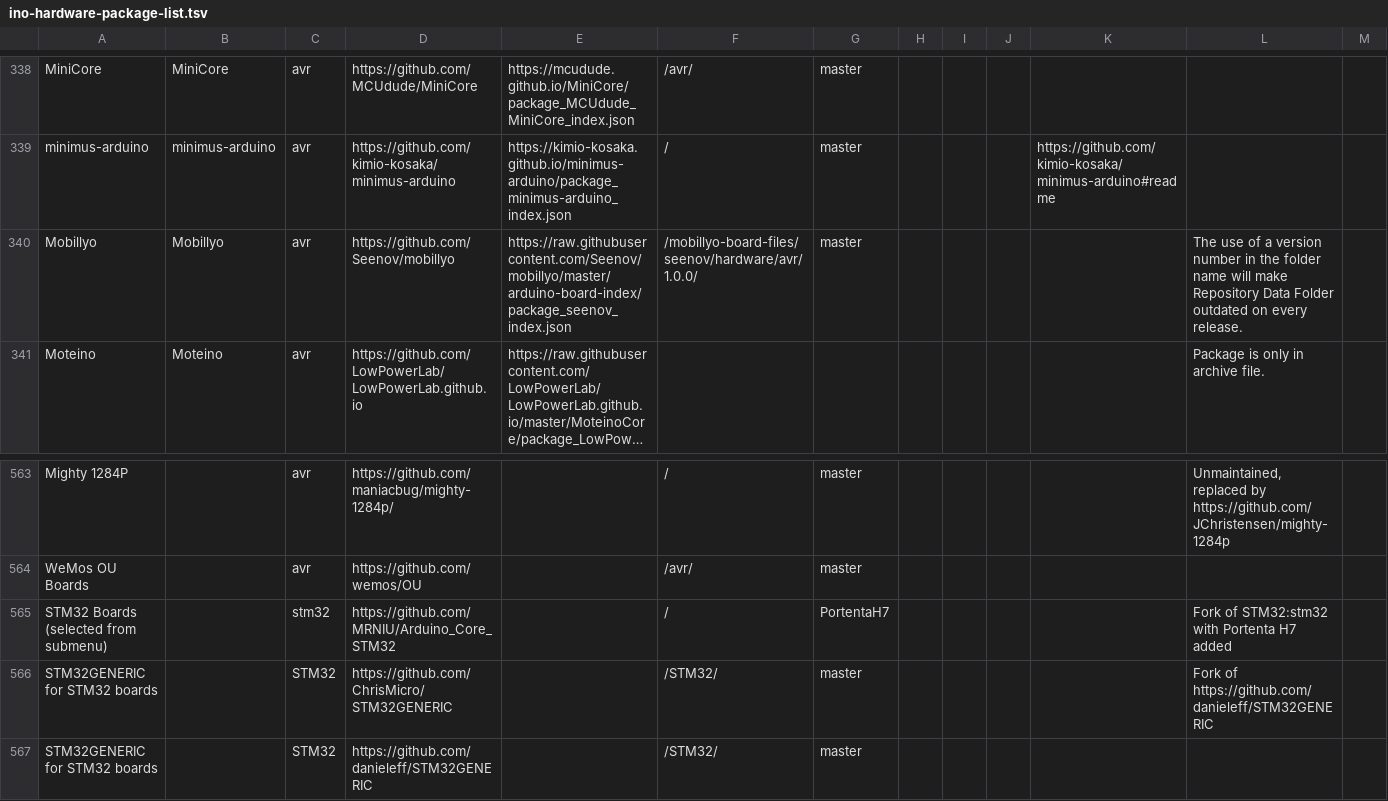
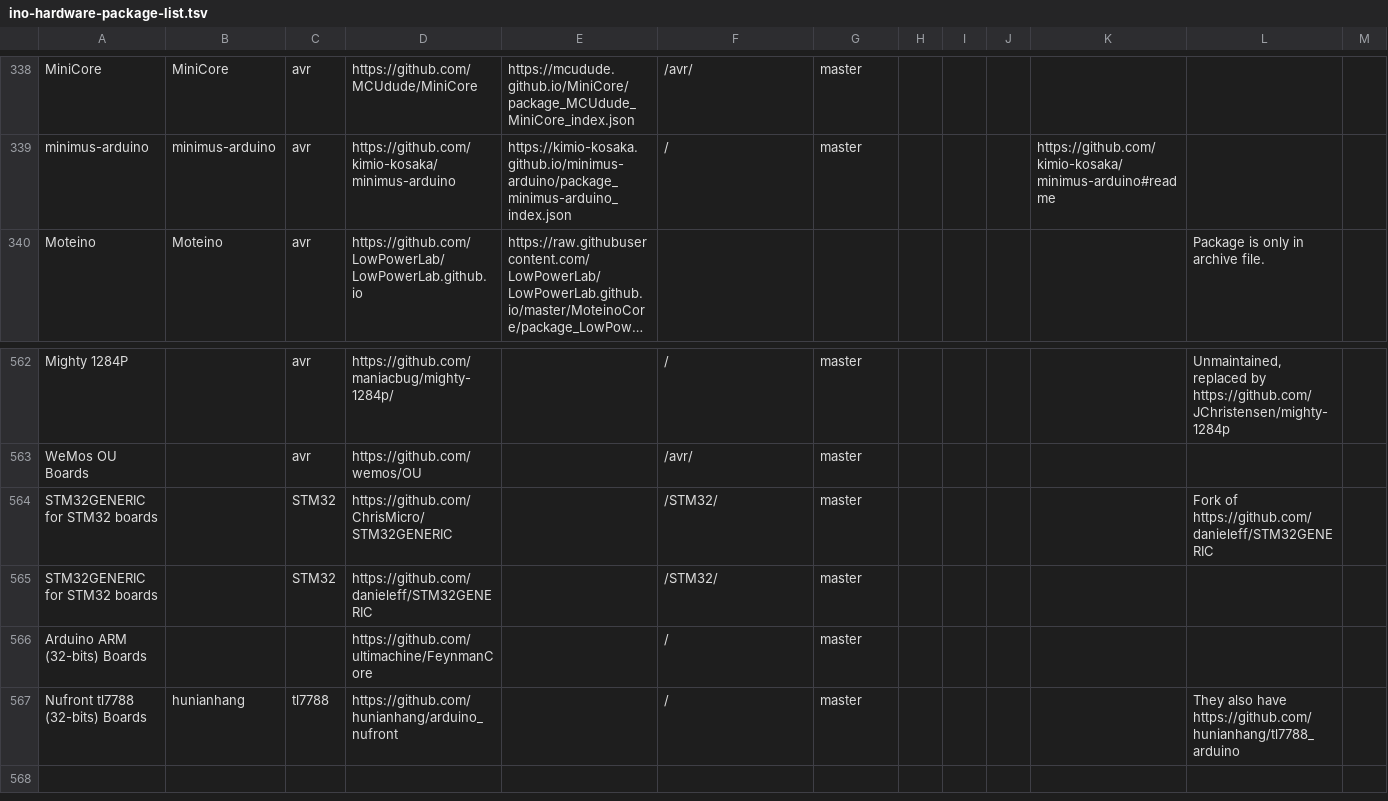
Before and after one commit to per1234/inoplatforms, a TSV file: ino-hardware-package-list.tsv, drawn as a sheet; only a part is shown, gaps mark what is left out; the shorter side is filled out with more unchanged rows; long unchanged cells end in …; the diff names each change by its address in the sheet, - before the commit and + after, or states it on an @@ line.

Commit message:
Remove platforms with inaccessible repositories
The repositories for these entries have been deleted or made private since the time of addition.

```diff
--- a/ino-hardware-package-list.tsv
+++ b/ino-hardware-package-list.tsv
-row 340: Mobillyo | Mobillyo | avr | https://github.com/Seenov/mobillyo | https://raw.githubusercontent.com/Seenov/mobillyo/master/arduino-board-index/package_seenov_index.json | /mobillyo-board-files/seenov/hardware/avr/1.0.0/ | master |  |  |  |  | The use of a version number in the folder name will make Repository Data Folder outdated on every release.
-row 565: STM32 Boards (selected from submenu) |  | stm32 | https://github.com/MRNIU/Arduino_Core_STM32 |  | / | PortentaH7 |  |  |  |  | Fork of STM32:stm32 with Portenta H7 added
```
